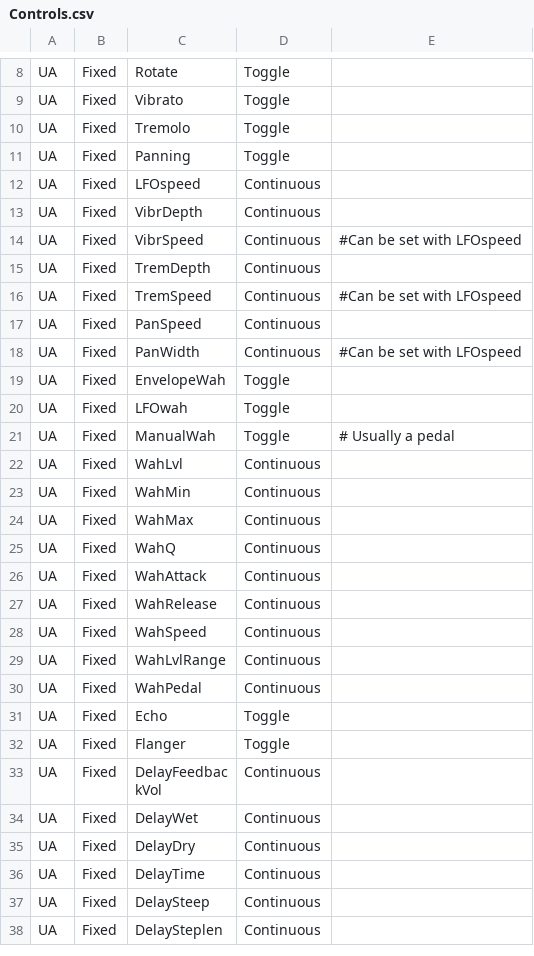
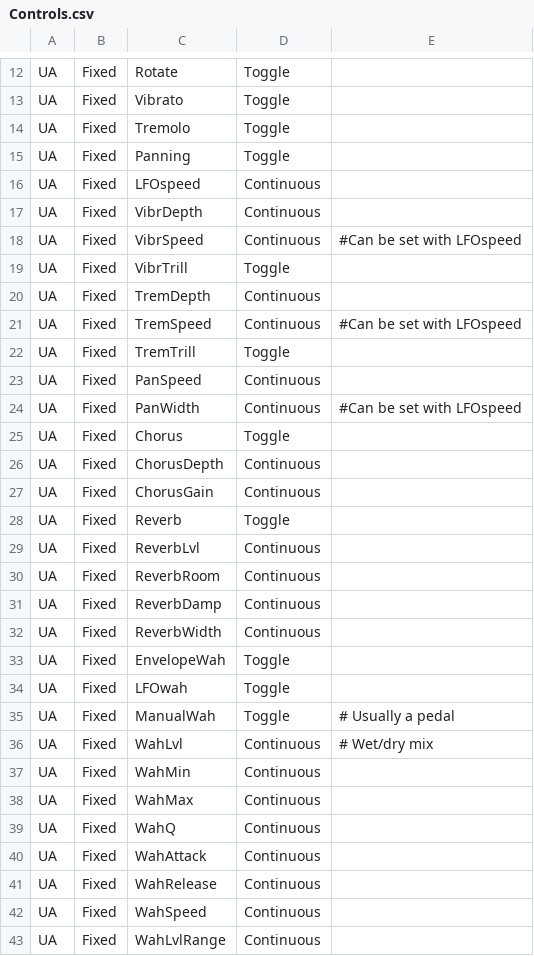
Before and after one commit to hansehv/SamplerBox, a CSV file: boot/samplerbox/Controls.csv, drawn as a sheet; only a part is shown, gaps mark what is left out; the shorter side is filled out with more unchanged rows; addresses are those after the commit; the diff covers the shown part only; the diff names each change by its address in the sheet, - before the commit and + after, or states it on an @@ line.

```diff
--- a/boot/samplerbox/Controls.csv
+++ b/boot/samplerbox/Controls.csv
+row 19: UA | Fixed | VibrTrill | Toggle
+row 22: UA | Fixed | TremTrill | Toggle
+row 25: UA | Fixed | Chorus | Toggle
+row 26: UA | Fixed | ChorusDepth | Continuous
+row 27: UA | Fixed | ChorusGain | Continuous
+row 28: UA | Fixed | Reverb | Toggle
@@ row 49 moved to row 29: UA @@
@@ row 50 moved to row 30: UA @@
@@ row 51 moved to row 31: UA @@
@@ row 52 moved to row 32: UA @@
-E36: (empty)
+E36: # Wet/dry mix
```
Also changed, not shown: 11 added rows, 3 removed rows, 4 moved rows and 10 edited cells elsewhere in this file, boot/samplerbox/keynotes.csv, 31 other files.
